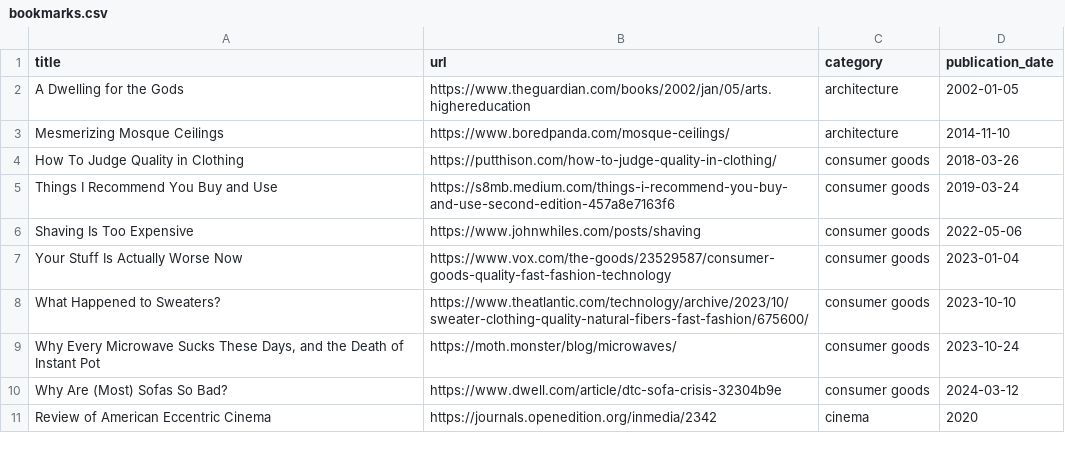
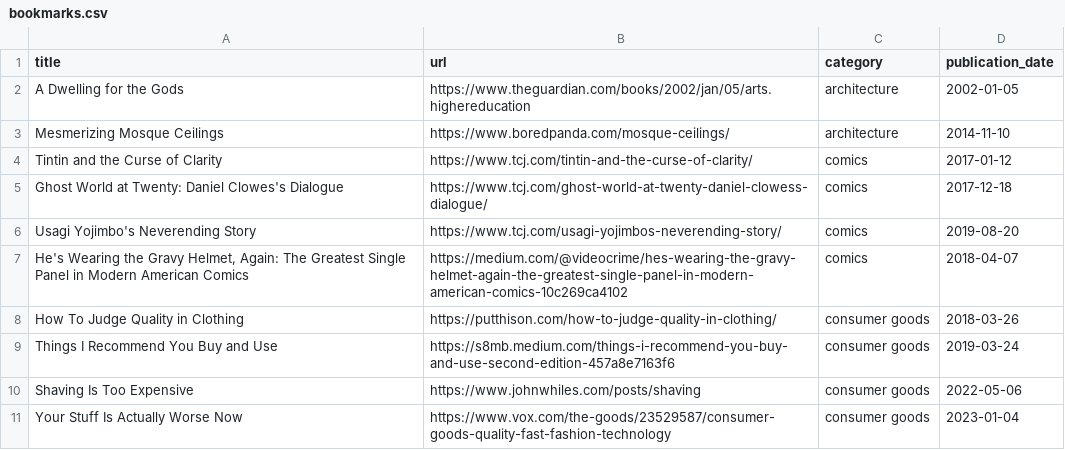
Before and after one commit to jdonland/bookmarks, a CSV file: bookmarks.csv, drawn as a sheet; only a part is shown; the shorter side is filled out with more unchanged rows.

Commit message:
add comics

```diff
--- a/bookmarks.csv
+++ b/bookmarks.csv
@@ -3,2 +3,6 @@ A Dwelling for the Gods,https://www.theguardian.com/books/2002/jan/05/arts.highe
 Mesmerizing Mosque Ceilings,https://www.boredpanda.com/mosque-ceilings/,architecture,2014-11-10
+Tintin and the Curse of Clarity,https://www.tcj.com/tintin-and-the-curse-of-clarity/,comics,2017-01-12
+Ghost World at Twenty: Daniel Clowes's Dialogue,https://www.tcj.com/ghost-world-at-twenty-daniel-clowess-dialogue/,comics,2017-12-18
+Usagi Yojimbo's Neverending Story,https://www.tcj.com/usagi-yojimbos-neverending-story/,comics,2019-08-20
+"He's Wearing the Gravy Helmet, Again: The Greatest Single Panel in Modern American Comics",https://medium.com/@videocrime/hes-wearing-the-gravy-helmet-again-the-greatest-single-panel-in-modern-american-comics-10c269ca4102,comics,2018-04-07
 How To Judge Quality in Clothing,https://putthison.com/how-to-judge-quality-in-clothing/,consumer goods,2018-03-26
```
Also changed, not shown: 1 other file.
